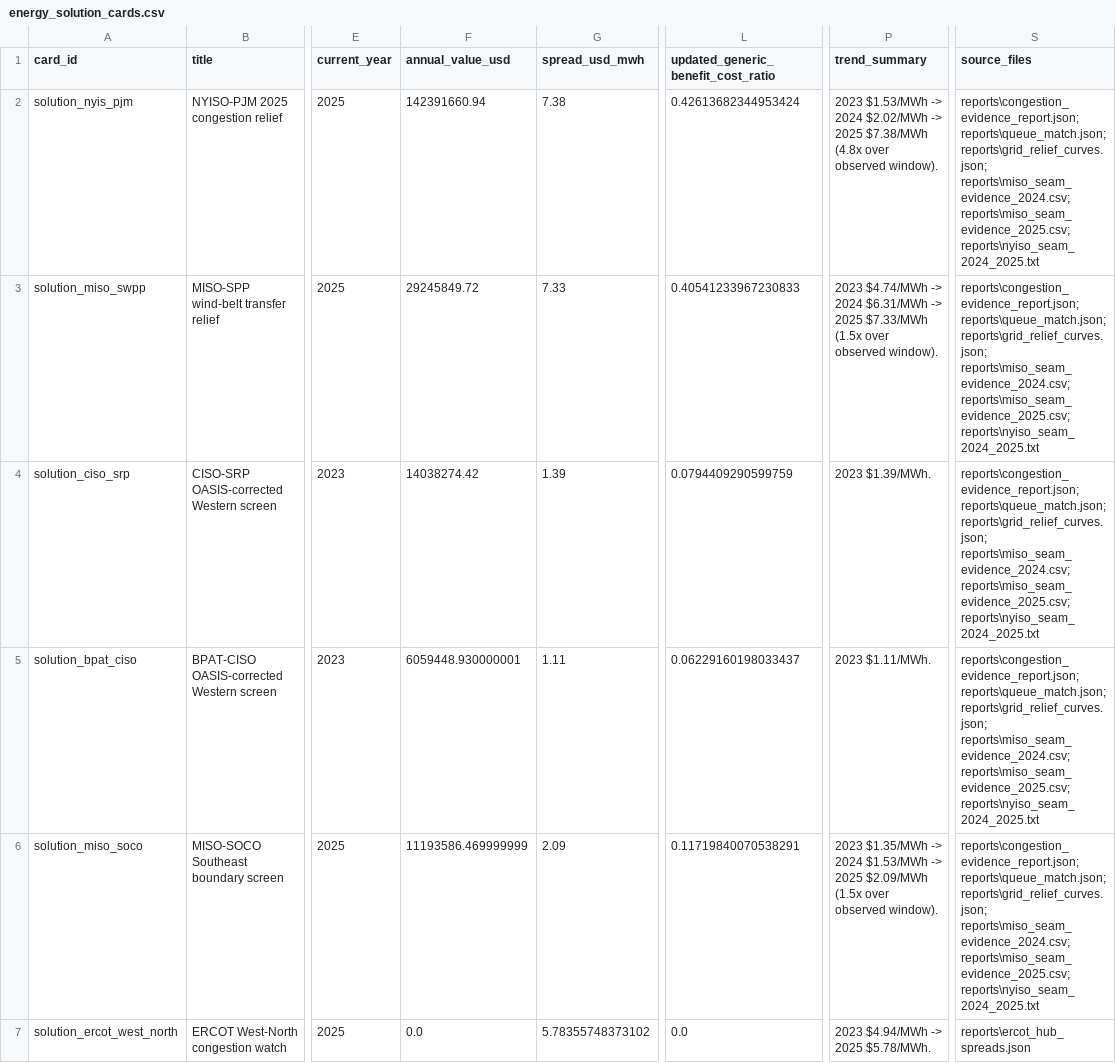
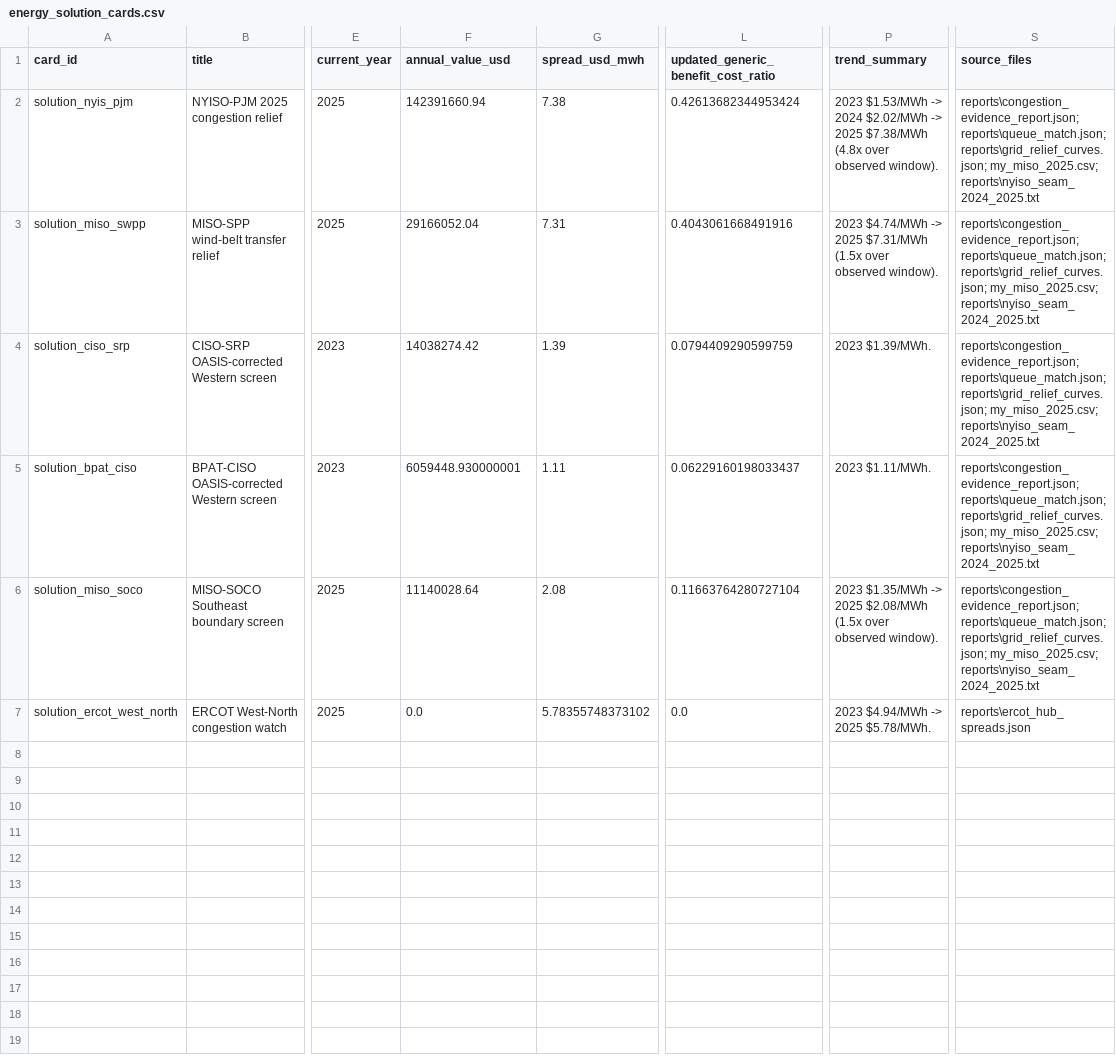
Before and after one commit to Jayhawk314/komposos-grid, a CSV file: reports/energy_solution_cards.csv, drawn as a sheet; only a part is shown, gaps mark what is left out; the diff names each change by its address in the sheet, - before the commit and + after, or states it on an @@ line.

```diff
--- a/reports/energy_solution_cards.csv
+++ b/reports/energy_solution_cards.csv
-S2:S6 (source_files): …reports\queue_match.json; reports\grid_relief_curves.json; reports\miso_seam_evidence_2024.csv; reports\miso_seam_evidence_2025.csv; reports\nyiso_seam_2024_2025.txt
+S2:S6 (source_files): …reports\queue_match.json; reports\grid_relief_curves.json; my_miso_2025.csv; reports\nyiso_seam_2024_2025.txt
-F3 (annual_value_usd): 29245849.72
+F3 (annual_value_usd): 29166052.04
-G3 (spread_usd_mwh): 7.33
+G3 (spread_usd_mwh): 7.31
-L3: 0.40541233967230833
+L3: 0.4043061668491916
-P3 (trend_summary): …$4.74/MWh -> 2024 $6.31/MWh -> 2025 $7.33/MWh (1.5x over…
+P3 (trend_summary): …$4.74/MWh -> 2025 $7.31/MWh (1.5x over…
-F6 (annual_value_usd): 11193586.469999999
+F6 (annual_value_usd): 11140028.64
-G6 (spread_usd_mwh): 2.09
+G6 (spread_usd_mwh): 2.08
-L6: 0.11719840070538291
+L6: 0.11663764280727104
-P6 (trend_summary): …$1.35/MWh -> 2024 $1.53/MWh -> 2025 $2.09/MWh (1.5x over…
+P6 (trend_summary): …$1.35/MWh -> 2025 $2.08/MWh (1.5x over…
```
Also changed, not shown: reports/energy_solution_flow_status.csv, reports/energy_solution_interventions.csv, 9 other files.
